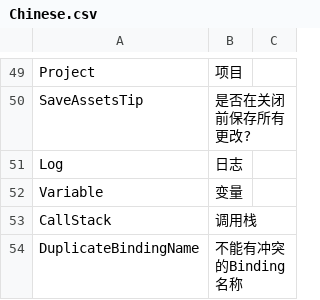
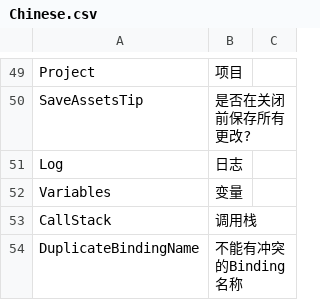
Before and after one commit to ShaderHelper/ShaderHelper, a CSV file: Resource/Localization/Chinese.csv, drawn as a sheet; only a part is shown, gaps mark what is left out.

```diff
--- a/Resource/Localization/Chinese.csv
+++ b/Resource/Localization/Chinese.csv
@@ -51,3 +51,3 @@ SaveAssetsTip,是否在关闭前保存所有更改?,
 Log,日志,
-Variable,变量,
+Variables,变量,
 CallStack,调用栈,
```
Also changed, not shown: Resource/Localization/English.csv, 41 other files.
